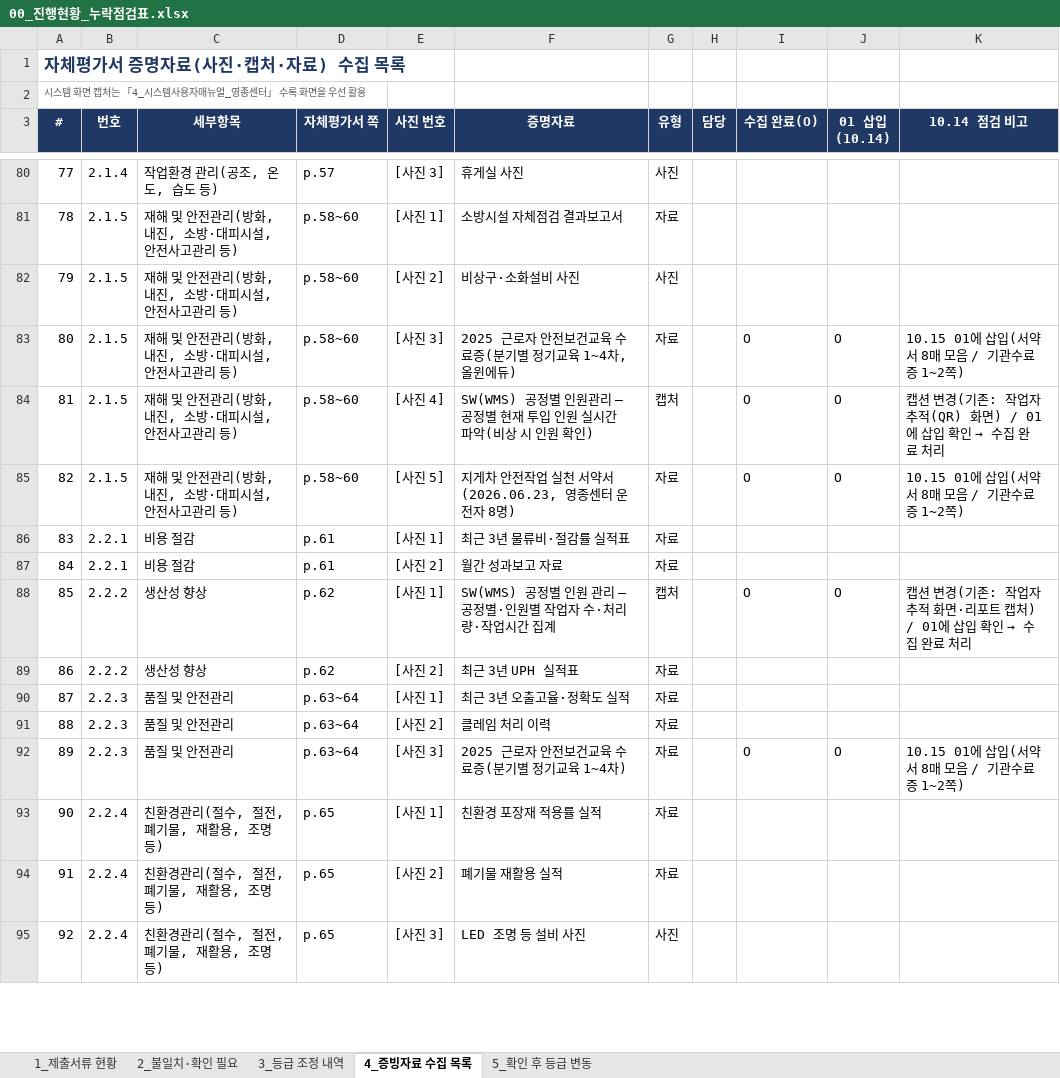
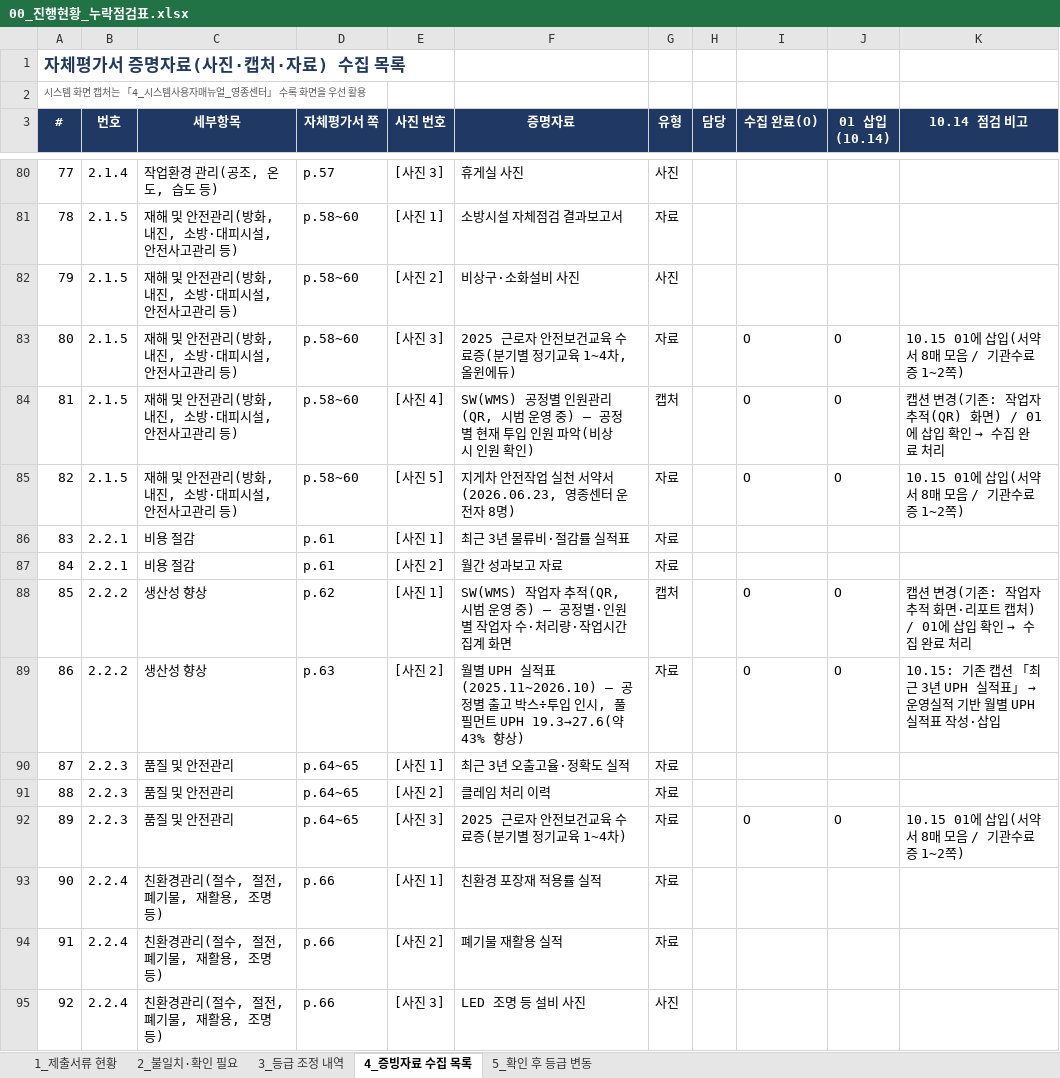
Before and after one commit to Yun-IlHwan/smart-logstics, an Excel workbook: 작성 서류 - yun/00_진행현황_누락점검표.xlsx, sheet 4_증빙자료 수집 목록, drawn as a sheet; only a part is shown, gaps mark what is left out; values as stored, in another font and other column widths than the file's, no borders; the diff covers the shown part only; the diff names each change by its address in the sheet, - before the commit and + after, or states it on an @@ line.

```diff
--- a/작성 서류 - yun/00_진행현황_누락점검표.xlsx (sheet 4_증빙자료 수집 목록)
+++ b/작성 서류 - yun/00_진행현황_누락점검표.xlsx (sheet 4_증빙자료 수집 목록)
-F84 (증명자료): …인원관리 – 공정별 현재 투입 인원 실시간 파악(…
+F84 (증명자료): …인원관리(QR, 시범 운영 중) – 공정별 현재 투입 인원 파악(…
-F88 (증명자료): SW(WMS) 공정별 인원 관리 – 공정별·인원별 작업자 수·처리량·작업시간 집계
+F88 (증명자료): SW(WMS) 작업자 추적(QR, 시범 운영 중) – 공정별·인원별 작업자 수·처리량·작업시간 집계 화면
-D89 (자체평가서 쪽): p.62
+D89 (자체평가서 쪽): p.63
-F89 (증명자료): 최근 3년 UPH 실적표
+F89 (증명자료): 월별 UPH 실적표(2025.11~2026.10) – 공정별 출고 박스÷투입 인시, 풀필먼트 UPH 19.3→27.6(약 43% 향상)
-I89 (수집 완료(O)): (empty)
+I89 (수집 완료(O)): O
-J89 (01 삽입(10.14)): (empty)
+J89 (01 삽입(10.14)): O
@@ K89 (10.14 점검 비고): (empty) → 10.15: 기존 캡션 「최근 3년 UPH 실적표」 → 운영실적 기반 월별 UPH 실적표 작성·삽입 @@
-D90:D92 (자체평가서 쪽): p.63~64
+D90:D92 (자체평가서 쪽): p.64~65
-D93:D95 (자체평가서 쪽): p.65
+D93:D95 (자체평가서 쪽): p.66
```
Also changed, not shown: 13 edited cells elsewhere in this sheet, sheet 1_제출서류 현황, sheet 2_불일치·확인 필요, sheet 5_확인 후 등급 변동, sheet 3_등급 조정 내역, 작성 서류 - yun/99_확인필요_목록.xlsx, 작성 서류 - yun/⑤_자체평가점수표(일반)_근거기준.xlsx, 6 other files.
